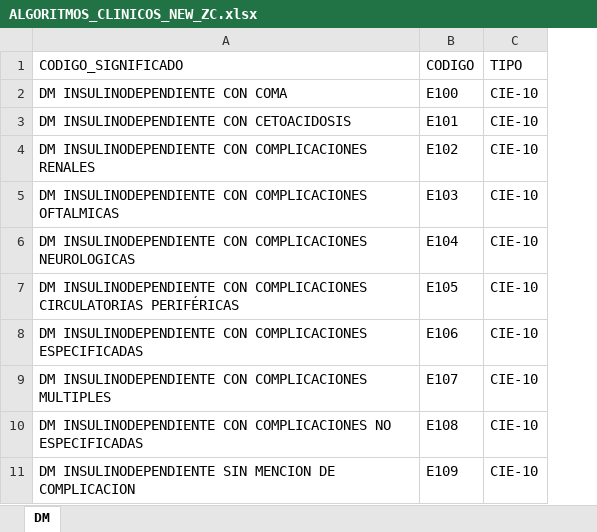
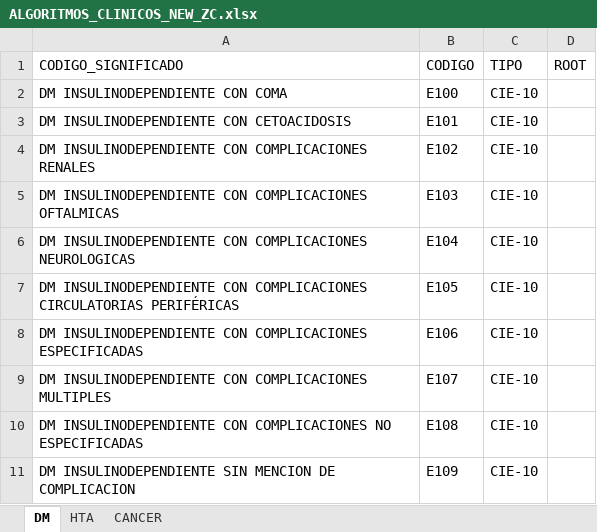
Before and after one commit to AGORA-COL/epiAgora, an Excel workbook: dat/ALGORITMOS_CLINICOS_NEW_ZC.xlsx, sheet DM, drawn as a sheet; only a part is shown; values as stored, in another font and other column widths than the file's, no borders; the diff names each change by its address in the sheet, - before the commit and + after, or states it on an @@ line.

```diff
--- a/dat/ALGORITMOS_CLINICOS_NEW_ZC.xlsx (sheet DM)
+++ b/dat/ALGORITMOS_CLINICOS_NEW_ZC.xlsx (sheet DM)
+sheet tab: HTA
+sheet tab: CANCER
+column D (ROOT), empty
```
Also changed, not shown: 1 other file.
